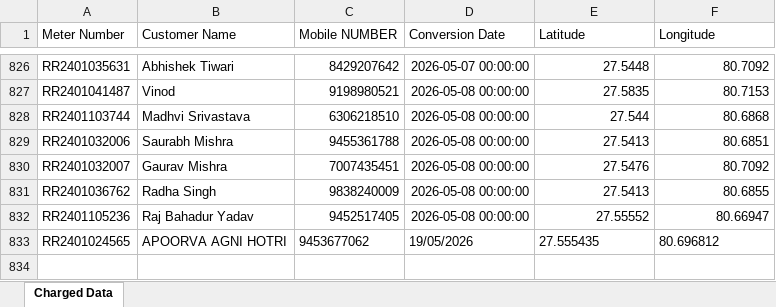
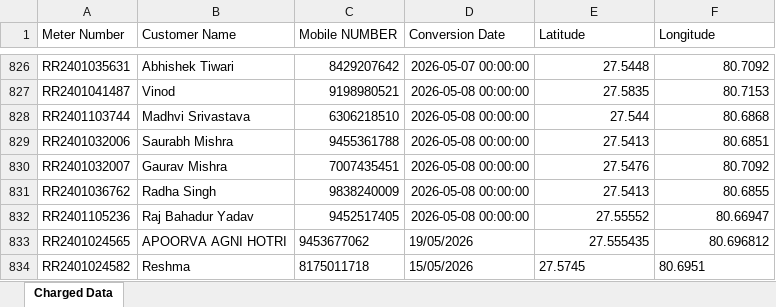
Before and after one commit to darksoul0379/BPCL_PNG_Model_Sitapur, an Excel workbook: Master-Data.xlsx, sheet Charged Data, drawn as a sheet; only a part is shown, gaps mark what is left out; values as stored, in another font and other column widths than the file's, no borders; the diff names each change by its address in the sheet, - before the commit and + after, or states it on an @@ line.

Commit message:
[portal] charge RR2401024582 · 2026-05-21 14:25

```diff
--- a/Master-Data.xlsx (sheet Charged Data)
+++ b/Master-Data.xlsx (sheet Charged Data)
-E833:F833 alignment: left
+E833:F833 alignment: right
+row 834: RR2401024582 | Reshma | 8175011718 | 15/05/2026 | 27.5745 | 80.6951
```
